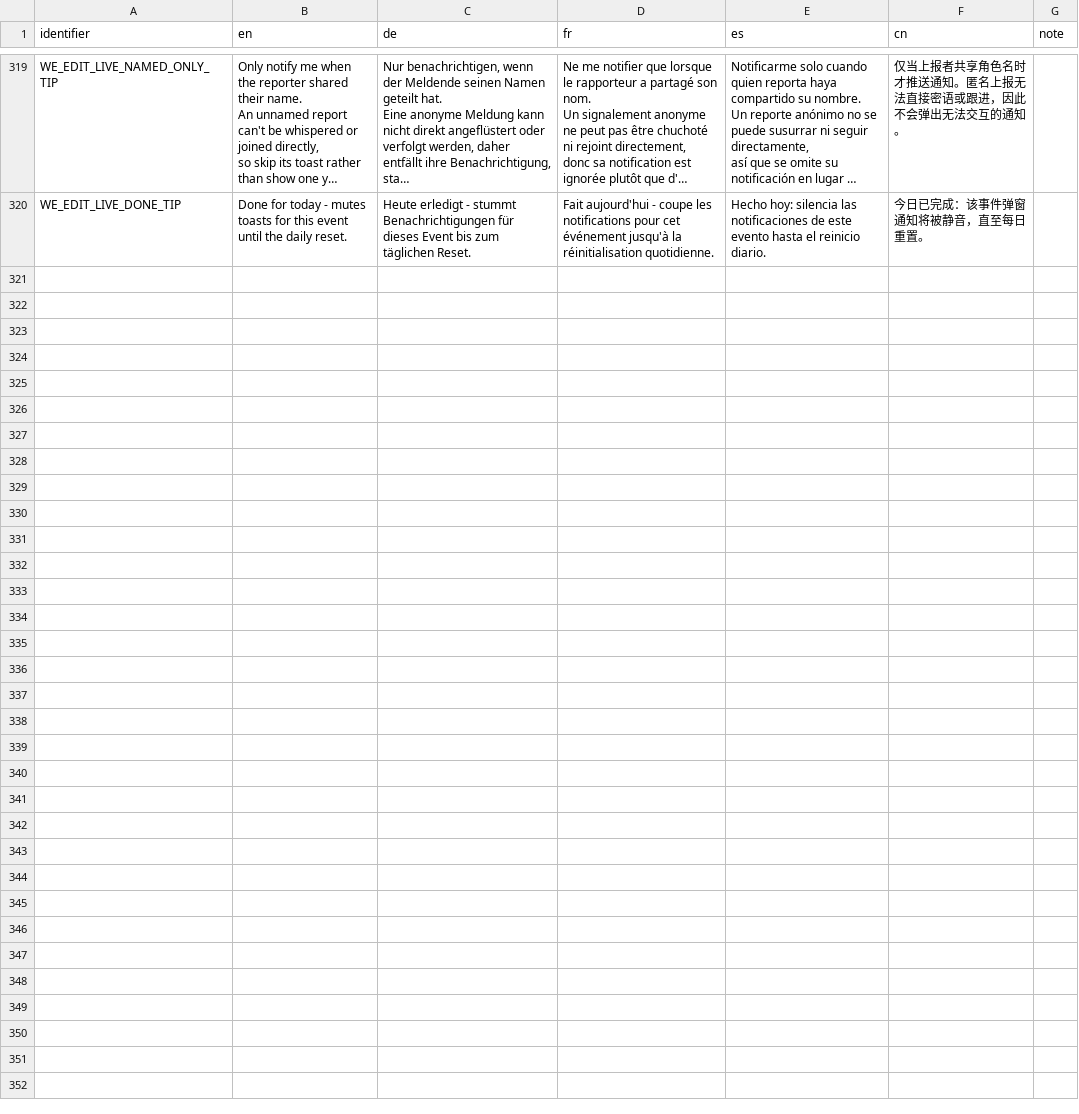
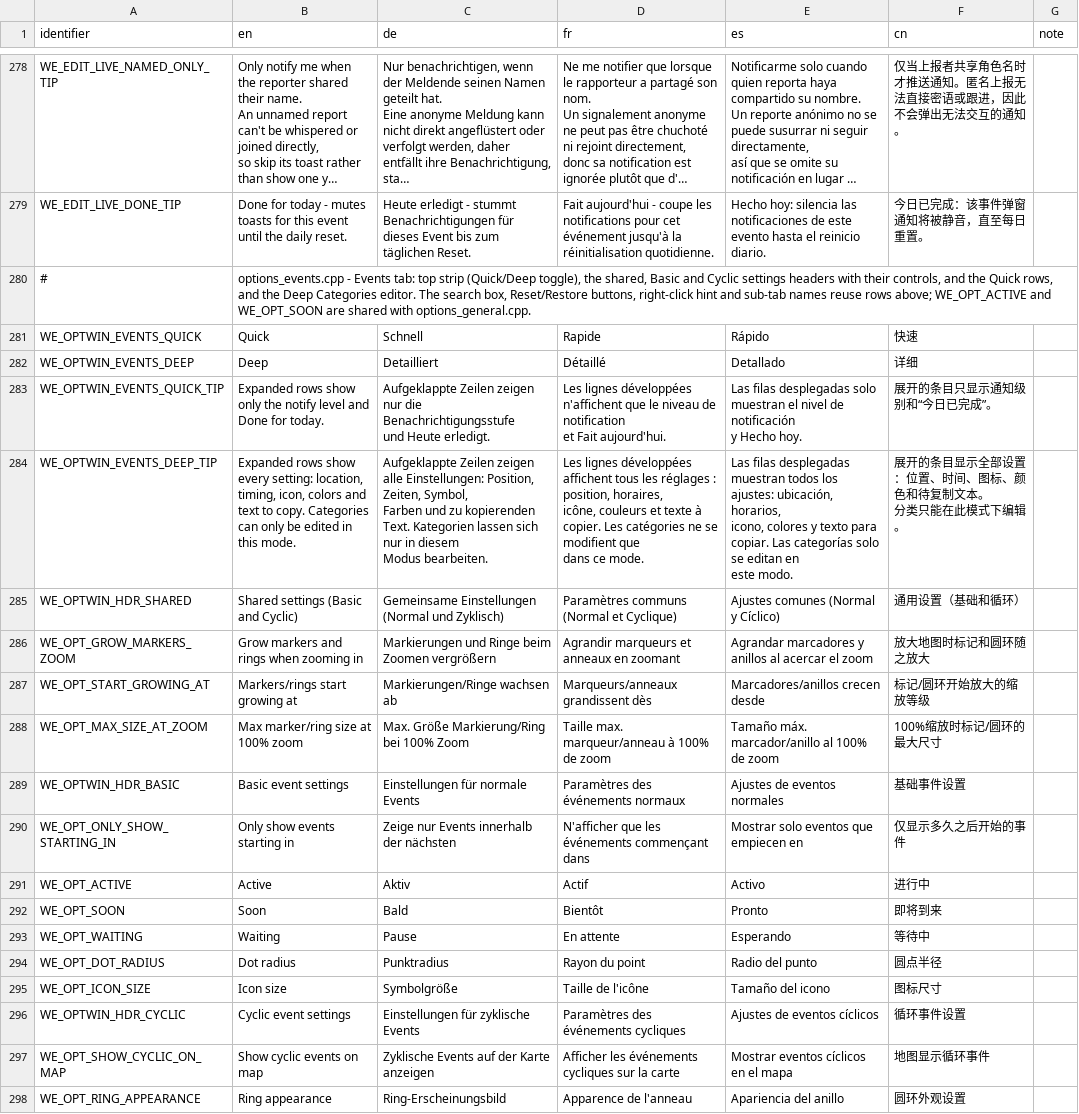
Before and after one commit to Xen0phy/World-Events, a CSV file: resources/localization/ui_strings.csv, drawn as a sheet; only a part is shown, gaps mark what is left out; long unchanged cells end in …; ↵ is a line break in a cell; the diff covers the shown part only; the diff names each change by its address in the sheet, - before the commit and + after, or states it on an @@ line.

Commit message:
events

```diff
--- a/resources/localization/ui_strings.csv
+++ b/resources/localization/ui_strings.csv
+row 280: # | options_events.cpp - Events tab: top strip (Quick/Deep toggle), the shared, Basic and Cyclic settings headers with their controls, and the Quick rows, and the Deep Categories editor. The search box, Reset/Restore buttons, right-click hint and sub-tab names reuse rows above; WE_OPT_ACTIVE and WE_OPT_SOON are shared with options_general.cpp.
+row 281: WE_OPTWIN_EVENTS_QUICK | Quick | Schnell | Rapide | Rápido | 快速
+row 282: WE_OPTWIN_EVENTS_DEEP | Deep | Detailliert | Détaillé | Detallado | 详细
+row 283: WE_OPTWIN_EVENTS_QUICK_TIP | Expanded rows show only the notify level and Done for today. | Aufgeklappte Zeilen zeigen nur die Benachrichtigungsstufe ↵ und Heute erledigt. | Les lignes développées n'affichent que le niveau de notification ↵ et Fait aujourd'hui. | Las filas desplegadas solo muestran el nivel de notificación ↵ y Hecho hoy. | 展开的条目只显示通知级别和“今日已完成”。
+row 284: WE_OPTWIN_EVENTS_DEEP_TIP | Expanded rows show every setting: location, timing, icon, colors and ↵ text to copy. Categories can only be edited in this mode. | Aufgeklappte Zeilen zeigen alle Einstellungen: Position, Zeiten, Symbol, ↵ Farben und zu kopierenden Text. Kategorien lassen sich nur in diesem ↵ Modus bearbeiten. | Les lignes développées affichent tous les réglages : position, horaires, ↵ icône, couleurs et texte à copier. Les catégories ne se modifient que ↵ dans ce mode. | Las filas desplegadas muestran todos los ajustes: ubicación, horarios, ↵ icono, colores y texto para copiar. Las categorías solo se editan en ↵ este modo. | 展开的条目显示全部设置：位置、时间、图标、颜色和待复制文本。 ↵ 分类只能在此模式下编辑。
+row 285: WE_OPTWIN_HDR_SHARED | Shared settings (Basic and Cyclic) | Gemeinsame Einstellungen (Normal und Zyklisch) | Paramètres communs (Normal et Cyclique) | Ajustes comunes (Normal y Cíclico) | 通用设置（基础和循环）
+row 286: WE_OPT_GROW_MARKERS_ZOOM | Grow markers and rings when zooming in | Markierungen und Ringe beim Zoomen vergrößern | Agrandir marqueurs et anneaux en zoomant | Agrandar marcadores y anillos al acercar el zoom | 放大地图时标记和圆环随之放大
+row 287: WE_OPT_START_GROWING_AT | Markers/rings start growing at | Markierungen/Ringe wachsen ab | Marqueurs/anneaux grandissent dès | Marcadores/anillos crecen desde | 标记/圆环开始放大的缩放等级
+row 288: WE_OPT_MAX_SIZE_AT_ZOOM | Max marker/ring size at 100% zoom | Max. Größe Markierung/Ring bei 100% Zoom | Taille max. marqueur/anneau à 100% de zoom | Tamaño máx. marcador/anillo al 100% de zoom | 100%缩放时标记/圆环的最大尺寸
+row 289: WE_OPTWIN_HDR_BASIC | Basic event settings | Einstellungen für normale Events | Paramètres des événements normaux | Ajustes de eventos normales | 基础事件设置
@@ row 157 moved to row 290: WE_OPT_ONLY_SHOW_STARTING_IN @@
@@ row 143 moved to row 291: WE_OPT_ACTIVE @@
@@ row 144 moved to row 292: WE_OPT_SOON @@
@@ row 158 moved to row 293: WE_OPT_WAITING @@
@@ row 159 moved to row 294: WE_OPT_DOT_RADIUS @@
@@ row 160 moved to row 295: WE_OPT_ICON_SIZE @@
+row 296: WE_OPTWIN_HDR_CYCLIC | Cyclic event settings | Einstellungen für zyklische Events | Paramètres des événements cycliques | Ajustes de eventos cíclicos | 循环事件设置
@@ row 161 moved to row 297: WE_OPT_SHOW_CYCLIC_ON_MAP @@
@@ row 162 moved to row 298: WE_OPT_RING_APPEARANCE @@
```
Also changed, not shown: 6 added rows, 9 removed rows, 26 moved rows and 19 edited cells elsewhere in this file, 21 other files.
